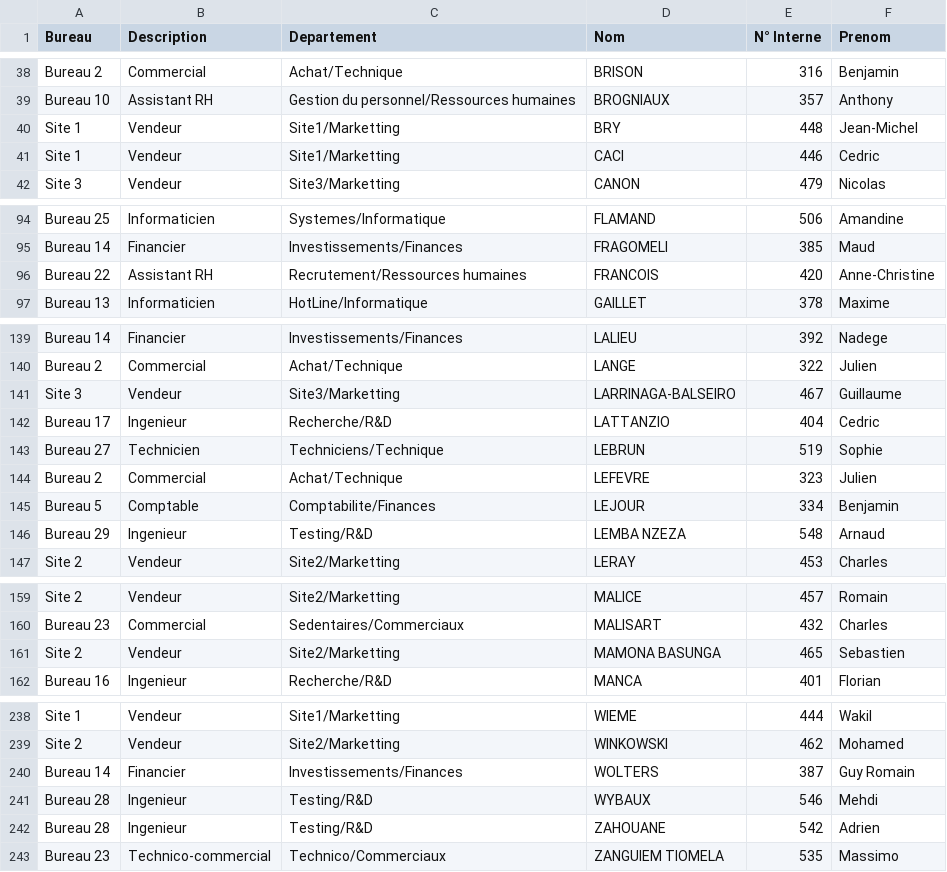
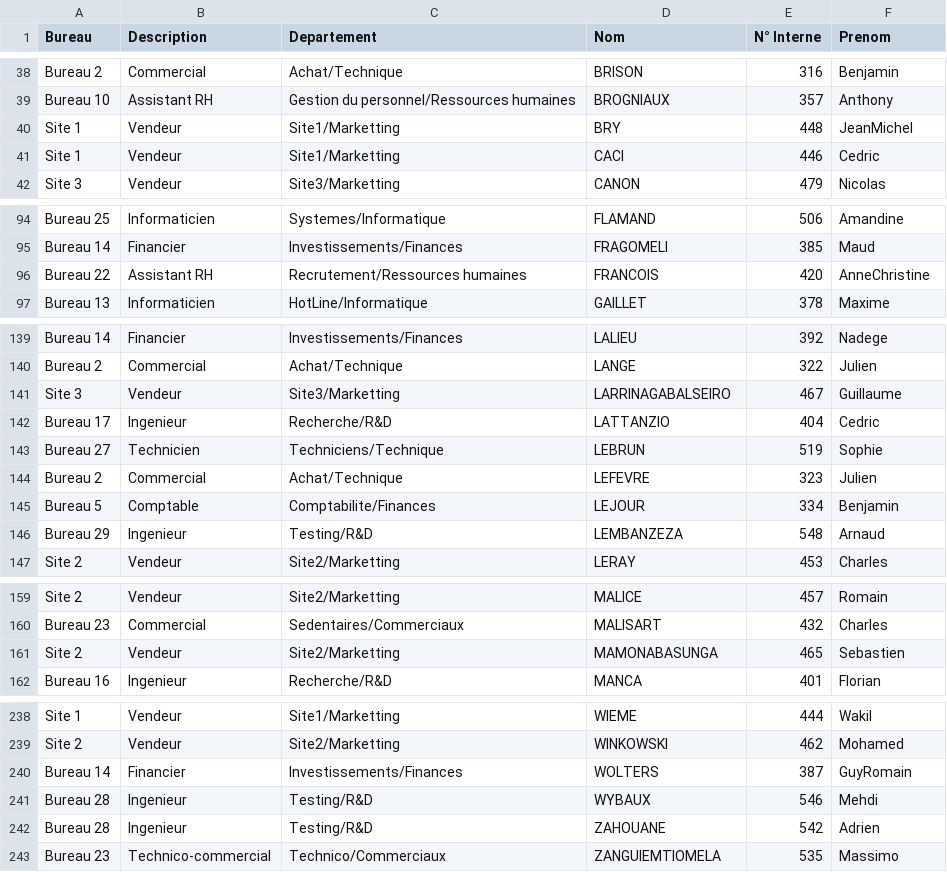
Before and after one commit to nitsugua25/scriptingwindows, a CSV file: output.csv, drawn as a sheet; only a part is shown, gaps mark what is left out; the diff covers the shown part only.

```diff
--- a/output.csv
+++ b/output.csv
@@ -39,3 +39,3 @@
 "Bureau 10","Assistant RH","Gestion du personnel/Ressources humaines","BROGNIAUX","357","Anthony"
-"Site 1","Vendeur","Site1/Marketting","BRY","448","Jean-Michel"
+"Site 1","Vendeur","Site1/Marketting","BRY","448","JeanMichel"
 "Site 1","Vendeur","Site1/Marketting","CACI","446","Cedric"
@@ -95,3 +95,3 @@
 "Bureau 14","Financier","Investissements/Finances","FRAGOMELI","385","Maud"
-"Bureau 22","Assistant RH","Recrutement/Ressources humaines","FRANCOIS","420","Anne-Christine"
+"Bureau 22","Assistant RH","Recrutement/Ressources humaines","FRANCOIS","420","AnneChristine"
 "Bureau 13","Informaticien","HotLine/Informatique","GAILLET","378","Maxime"
@@ -140,3 +140,3 @@
 "Bureau 2","Commercial","Achat/Technique","LANGE","322","Julien"
-"Site 3","Vendeur","Site3/Marketting","LARRINAGA-BALSEIRO","467","Guillaume"
+"Site 3","Vendeur","Site3/Marketting","LARRINAGABALSEIRO","467","Guillaume"
 "Bureau 17","Ingenieur","Recherche/R&D","LATTANZIO","404","Cedric"
@@ -145,3 +145,3 @@
 "Bureau 5","Comptable","Comptabilite/Finances","LEJOUR","334","Benjamin"
-"Bureau 29","Ingenieur","Testing/R&D","LEMBA NZEZA","548","Arnaud"
+"Bureau 29","Ingenieur","Testing/R&D","LEMBANZEZA","548","Arnaud"
 "Site 2","Vendeur","Site2/Marketting","LERAY","453","Charles"
@@ -160,3 +160,3 @@
 "Bureau 23","Commercial","Sedentaires/Commerciaux","MALISART","432","Charles"
-"Site 2","Vendeur","Site2/Marketting","MAMONA BASUNGA","465","Sebastien"
+"Site 2","Vendeur","Site2/Marketting","MAMONABASUNGA","465","Sebastien"
 "Bureau 16","Ingenieur","Recherche/R&D","MANCA","401","Florian"
@@ -239,5 +239,5 @@
 "Site 2","Vendeur","Site2/Marketting","WINKOWSKI","462","Mohamed"
-"Bureau 14","Financier","Investissements/Finances","WOLTERS","387","Guy Romain"
+"Bureau 14","Financier","Investissements/Finances","WOLTERS","387","GuyRomain"
 "Bureau 28","Ingenieur","Testing/R&D","WYBAUX","546","Mehdi"
 "Bureau 28","Ingenieur","Testing/R&D","ZAHOUANE","542","Adrien"
-"Bureau 23","Technico-commercial","Technico/Commerciaux","ZANGUIEM TIOMELA","535","Massimo"
+"Bureau 23","Technico-commercial","Technico/Commerciaux","ZANGUIEMTIOMELA","535","Massimo"
```
Also changed, not shown: 28 edited cells elsewhere in this file, 1 other file.
